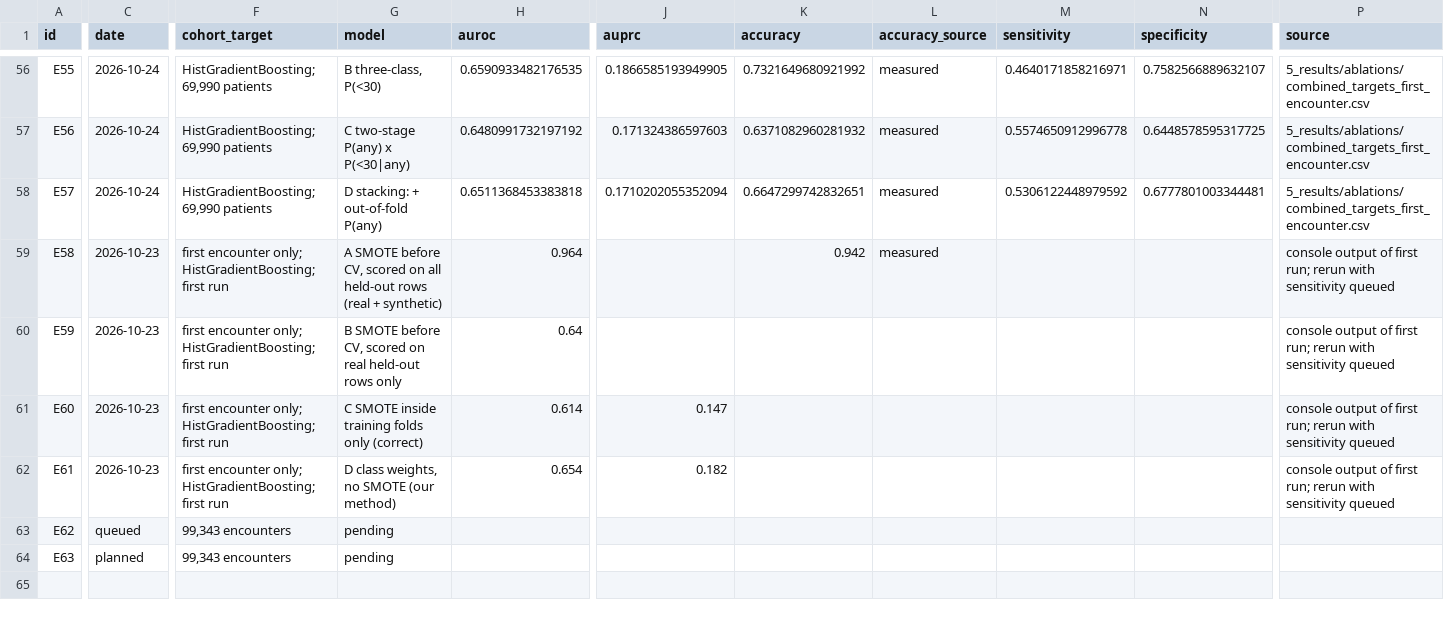
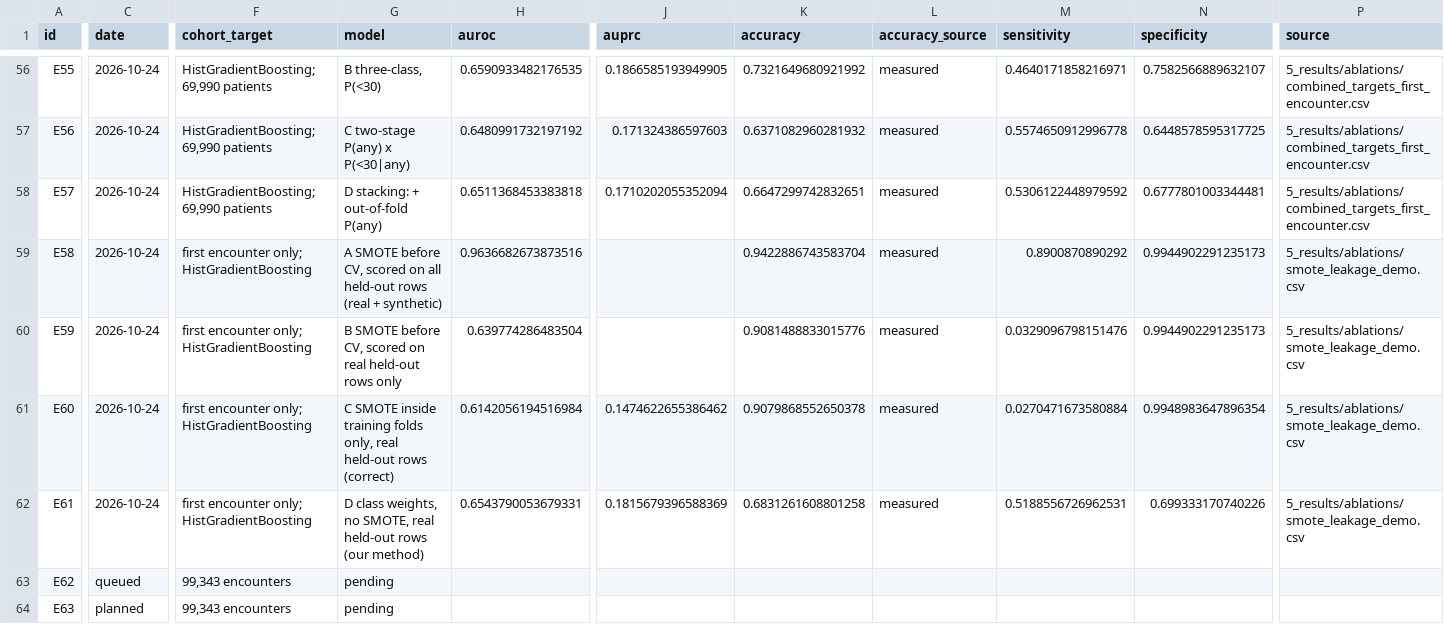
Before and after one commit to kaylaarab/EXSU-500-, a CSV file: 5_results/model_variations_log.csv, drawn as a sheet; only a part is shown, gaps mark what is left out; the diff names each change by its address in the sheet, - before the commit and + after, or states it on an @@ line.

```diff
--- a/5_results/model_variations_log.csv
+++ b/5_results/model_variations_log.csv
-C59:C62 (date): 2026-10-23
+C59:C62 (date): 2026-10-24
-F59:F62 (cohort_target): …encounter only; HistGradientBoosting; first run
+F59:F62 (cohort_target): …encounter only; HistGradientBoosting
-H59 (auroc): 0.964
+H59 (auroc): 0.9636682673873516
-K59 (accuracy): 0.942
+K59 (accuracy): 0.9422886743583704
-M59 (sensitivity): (empty)
+M59 (sensitivity): 0.8900870890292
-N59:N60 (specificity): (empty)
+N59:N60 (specificity): 0.9944902291235173
-P59:P62 (source): console output of first run; rerun with sensitivity queued
+P59:P62 (source): 5_results/ablations/smote_leakage_demo.csv
-H60 (auroc): 0.64
+H60 (auroc): 0.639774286483504
-K60 (accuracy): (empty)
+K60 (accuracy): 0.9081488833015776
-L60:L62 (accuracy_source): (empty)
+L60:L62 (accuracy_source): measured
-M60 (sensitivity): (empty)
+M60 (sensitivity): 0.0329096798151476
-G61 (model): …training folds only (correct)
+G61 (model): …training folds only, real held-out rows (correct)
-H61 (auroc): 0.614
+H61 (auroc): 0.6142056194516984
-J61 (auprc): 0.147
+J61 (auprc): 0.1474622655386462
-K61 (accuracy): (empty)
+K61 (accuracy): 0.9079868552650378
-M61 (sensitivity): (empty)
+M61 (sensitivity): 0.0270471673580884
-N61 (specificity): (empty)
+N61 (specificity): 0.9948983647896354
-G62 (model): …weights, no SMOTE (our method)
+G62 (model): …weights, no SMOTE, real held-out rows (our method)
-H62 (auroc): 0.654
+H62 (auroc): 0.6543790053679331
-J62 (auprc): 0.182
+J62 (auprc): 0.1815679396588369
-K62 (accuracy): (empty)
+K62 (accuracy): 0.6831261608801258
-M62 (sensitivity): (empty)
+M62 (sensitivity): 0.5188556726962531
-N62 (specificity): (empty)
+N62 (specificity): 0.699333170740226
```
Also changed, not shown: 4 other files.
